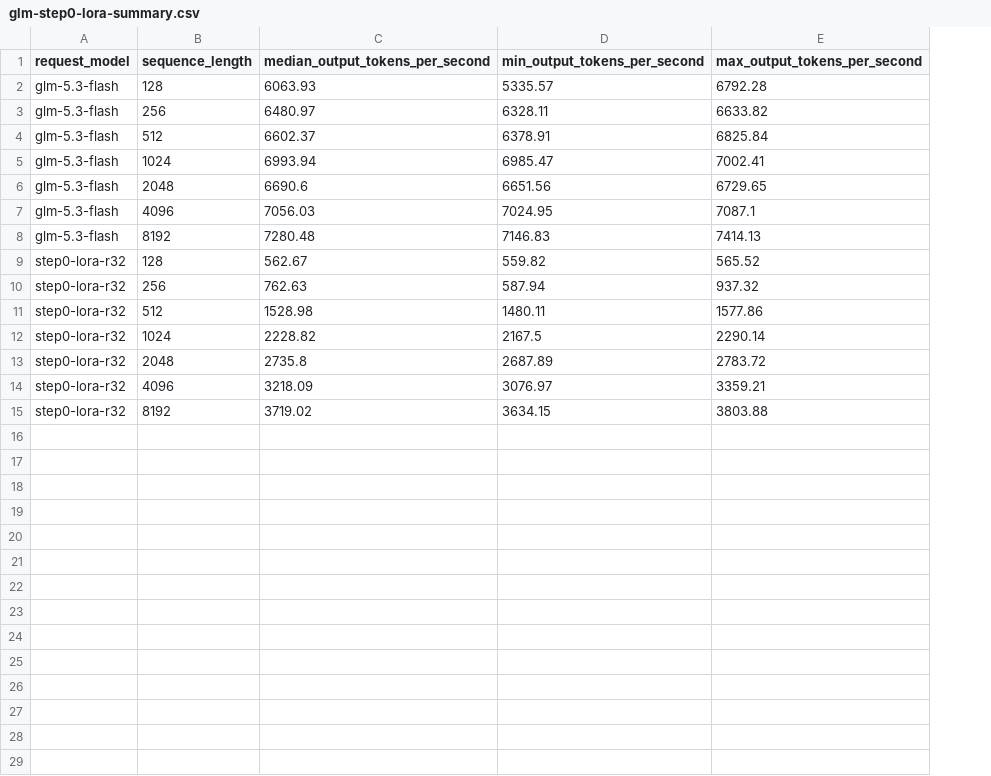
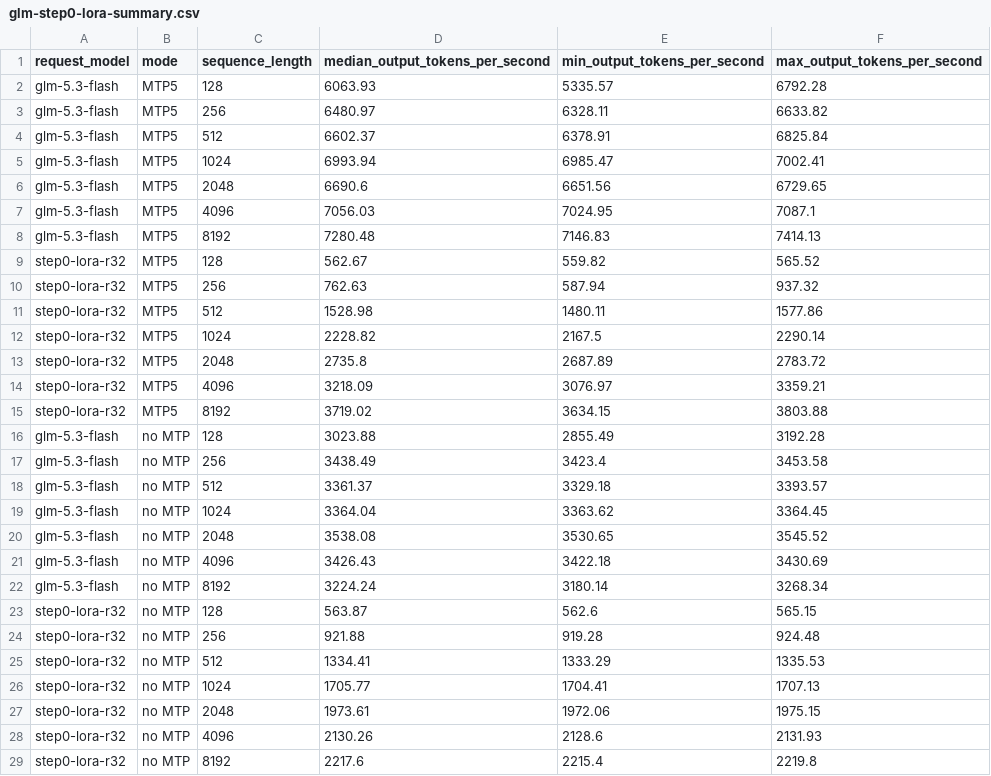
Before and after one commit to dhruvji/vllm, a CSV file: benchmark-assets/pr-120/glm-step0-lora-summary.csv, drawn as a sheet; the diff names each change by its address in the sheet, - before the commit and + after, or states it on an @@ line.

```diff
--- a/benchmark-assets/pr-120/glm-step0-lora-summary.csv
+++ b/benchmark-assets/pr-120/glm-step0-lora-summary.csv
+column B (mode), rows 2-15: all MTP5
+row 16: glm-5.3-flash | no MTP | 128 | 3023.88 | 2855.49 | 3192.28
+row 17: glm-5.3-flash | no MTP | 256 | 3438.49 | 3423.4 | 3453.58
+row 18: glm-5.3-flash | no MTP | 512 | 3361.37 | 3329.18 | 3393.57
+row 19: glm-5.3-flash | no MTP | 1024 | 3364.04 | 3363.62 | 3364.45
+row 20: glm-5.3-flash | no MTP | 2048 | 3538.08 | 3530.65 | 3545.52
+row 21: glm-5.3-flash | no MTP | 4096 | 3426.43 | 3422.18 | 3430.69
+row 22: glm-5.3-flash | no MTP | 8192 | 3224.24 | 3180.14 | 3268.34
+row 23: step0-lora-r32 | no MTP | 128 | 563.87 | 562.6 | 565.15
+row 24: step0-lora-r32 | no MTP | 256 | 921.88 | 919.28 | 924.48
+row 25: step0-lora-r32 | no MTP | 512 | 1334.41 | 1333.29 | 1335.53
+row 26: step0-lora-r32 | no MTP | 1024 | 1705.77 | 1704.41 | 1707.13
+row 27: step0-lora-r32 | no MTP | 2048 | 1973.61 | 1972.06 | 1975.15
+row 28: step0-lora-r32 | no MTP | 4096 | 2130.26 | 2128.6 | 2131.93
+row 29: step0-lora-r32 | no MTP | 8192 | 2217.6 | 2215.4 | 2219.8
```
Also changed, not shown: 7 other files.
